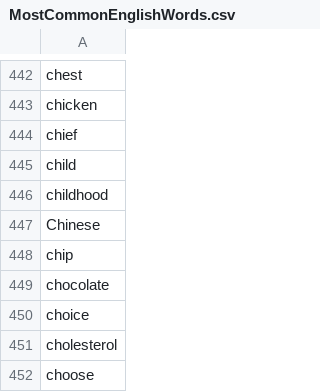
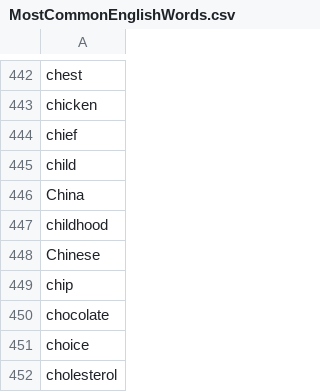
Before and after one commit to cybprojects65/SpeciesNamesNER, a CSV file: MostCommonEnglishWords.csv, drawn as a sheet; only a part is shown, gaps mark what is left out; the shorter side is filled out with more unchanged rows; the diff names each change by its address in the sheet, - before the commit and + after, or states it on an @@ line.

```diff
--- a/MostCommonEnglishWords.csv
+++ b/MostCommonEnglishWords.csv
+row 446: China
```
Also changed, not shown: 1 other file.
